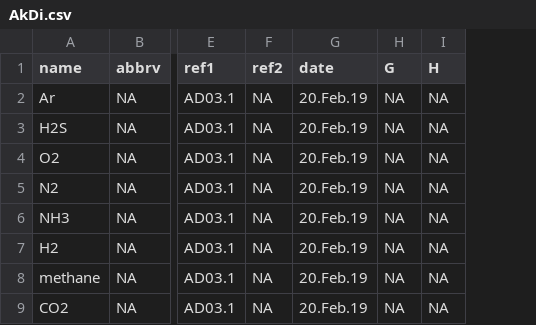
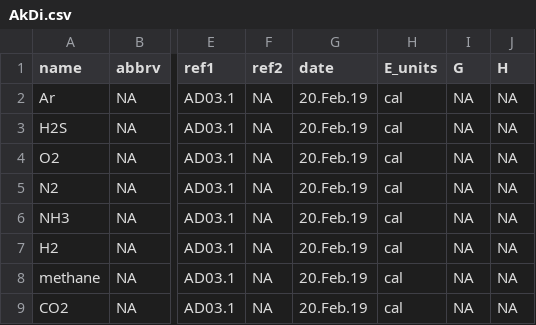
Before and after one commit to rforge/chnosz, a CSV file: pkg/CHNOSZ/inst/extdata/OBIGT/AkDi.csv, drawn as a sheet; only a part is shown, gaps mark what is left out; the diff names each change by its address in the sheet, - before the commit and + after, or states it on an @@ line.

```diff
--- a/pkg/CHNOSZ/inst/extdata/OBIGT/AkDi.csv
+++ b/pkg/CHNOSZ/inst/extdata/OBIGT/AkDi.csv
+column H (E_units), rows 2-9: all cal
```
Also changed, not shown: pkg/CHNOSZ/inst/extdata/OBIGT/Berman_cr.csv, pkg/CHNOSZ/inst/extdata/OBIGT/DEW_aq.csv, 25 other files.
